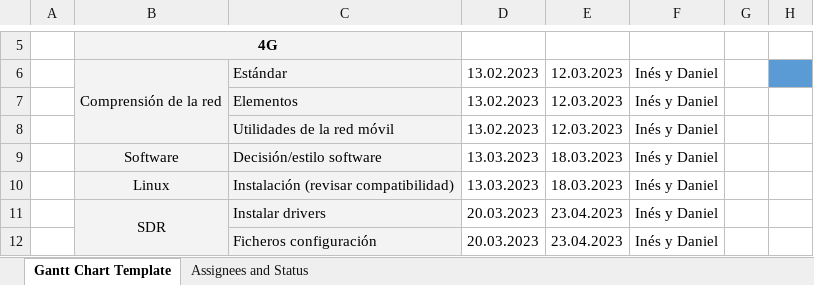
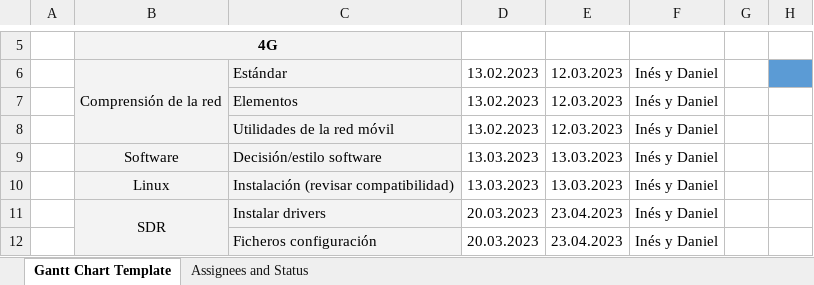
Before and after one commit to OscarMartinn/TallerDeProyectos2, an Excel workbook: Gannt Actualizado 09_03.xlsx, sheet Gantt Chart Template, drawn as a sheet; only a part is shown, gaps mark what is left out; values as stored, in another font and other column widths than the file's, no borders; conditional formats not drawn; the diff names each change by its address in the sheet, - before the commit and + after, or states it on an @@ line.

```diff
--- a/Gannt Actualizado 09_03.xlsx (sheet Gantt Chart Template)
+++ b/Gannt Actualizado 09_03.xlsx (sheet Gantt Chart Template)
-E9:E10: 18.03.2023
+E9:E10: 13.03.2023
```
Also changed, not shown: gantt.xlsx, 3 other files.
